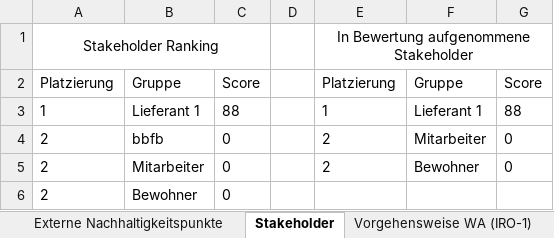
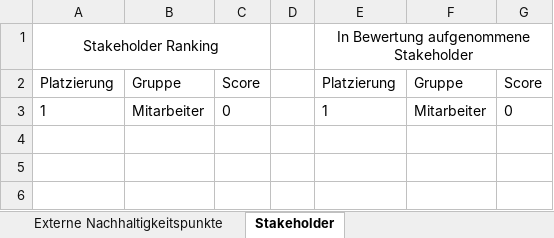
Before and after one commit to simon-fau/esg, an Excel workbook: Ergebnisse_WA.xlsx, sheet Stakeholder, drawn as a sheet; values as stored, in another font and other column widths than the file's, no borders; table styles not drawn; the diff names each change by its address in the sheet, - before the commit and + after, or states it on an @@ line.

```diff
--- a/Ergebnisse_WA.xlsx (sheet Stakeholder)
+++ b/Ergebnisse_WA.xlsx (sheet Stakeholder)
-sheet tab: Vorgehensweise WA (IRO-1)
-B3: Lieferant 1
+B3: Mitarbeiter
-C3: 88
+C3: 0
-F3: Lieferant 1
+F3: Mitarbeiter
-G3: 88
+G3: 0
-row 4: 2 | bbfb | 0 |  | 2 | Mitarbeiter | 0
-row 5: 2 | Mitarbeiter | 0 |  | 2 | Bewohner | 0
-row 6: 2 | Bewohner | 0
```
Also changed, not shown: sheet Externe Nachhaltigkeitspunkte, sheet Longlist, sheet Shortlist, sheet Übersicht, sheet Interne Nachhaltigkeitspunkte, sheet Mindestangaben, 1 more sheet, charts or pictures, pages/Templates/Stakeholder_Input_Vorlage_V1.xlsx, 27 other files.
